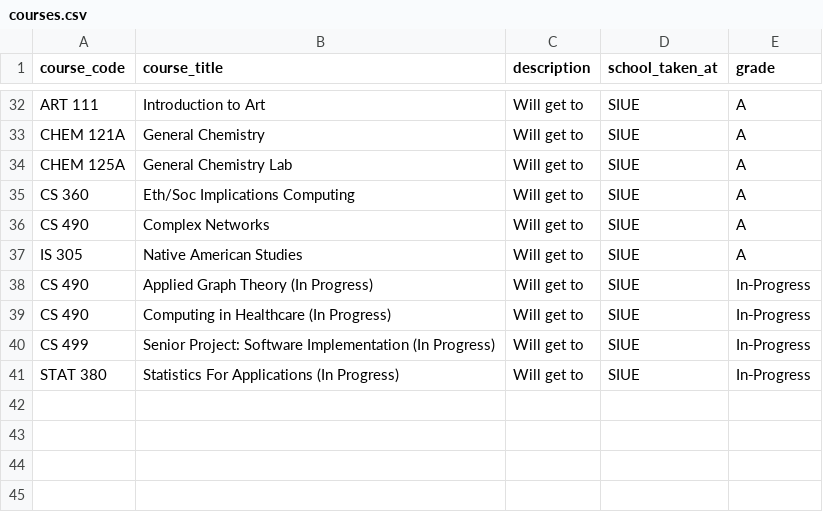
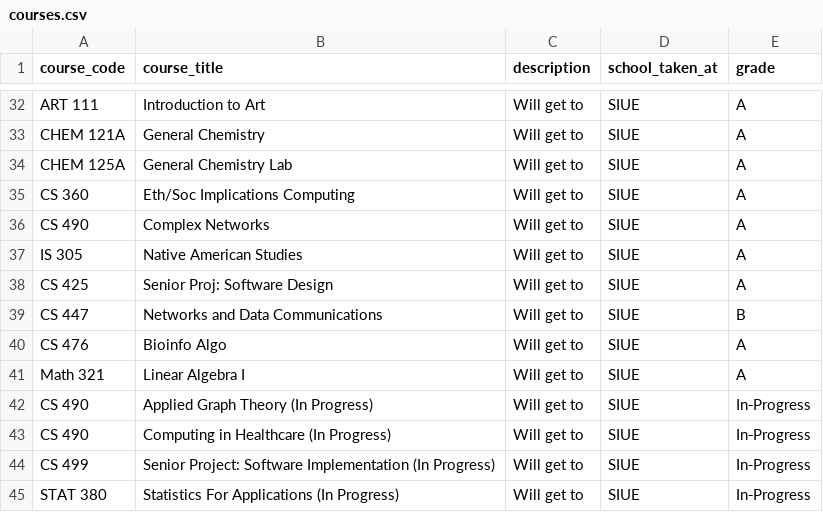
Before and after one commit to Zayne168/Zayne168.github.io, a CSV file: Docs/courses.csv, drawn as a sheet; only a part is shown, gaps mark what is left out; the diff names each change by its address in the sheet, - before the commit and + after, or states it on an @@ line.

Commit message:
Update courses.csv

```diff
--- a/Docs/courses.csv
+++ b/Docs/courses.csv
+row 38: CS 425 | Senior Proj: Software Design | Will get to | SIUE | A
+row 39: CS 447 | Networks and Data Communications | Will get to | SIUE | B
+row 40: CS 476 | Bioinfo Algo | Will get to | SIUE | A
+row 41: Math 321 | Linear Algebra I | Will get to | SIUE | A
```
